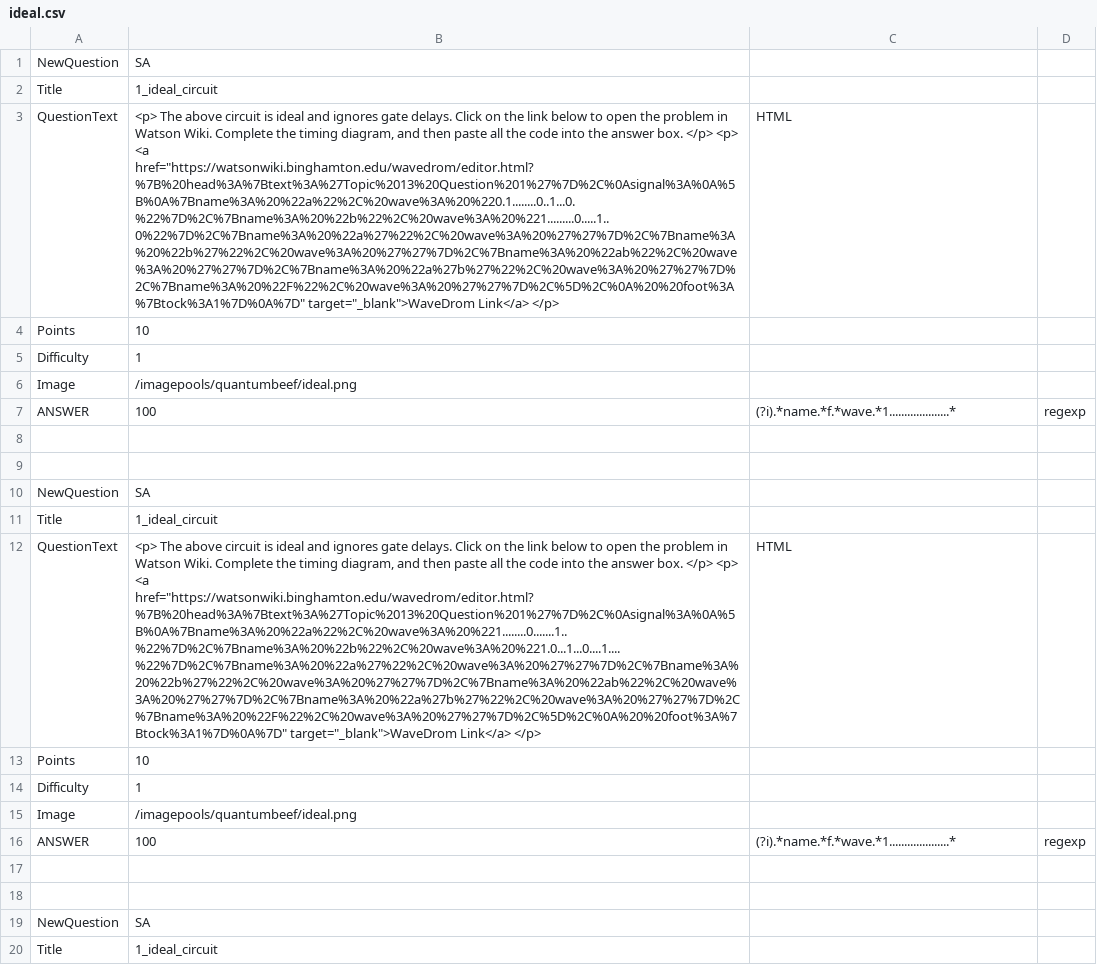
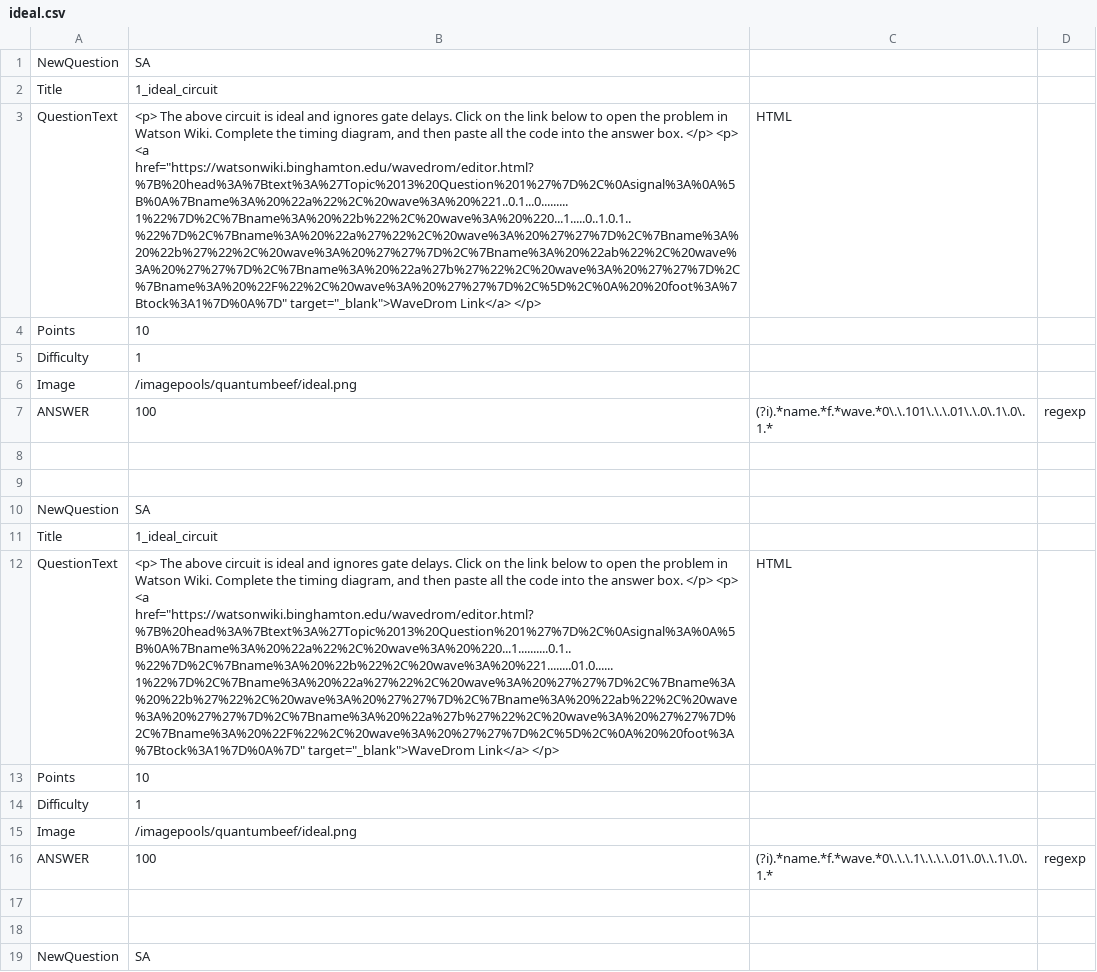
Before and after one commit to aditocco2/EECE590X, a CSV file: 13_Timing_in_Non-Ideal_Circuits/1_ideal_circuit/ideal.csv, drawn as a sheet; only a part is shown; the shorter side is filled out with more unchanged rows; the diff covers the shown part only; the diff names each change by its address in the sheet, - before the commit and + after, or states it on an @@ line.

```diff
--- a/13_Timing_in_Non-Ideal_Circuits/1_ideal_circuit/ideal.csv
+++ b/13_Timing_in_Non-Ideal_Circuits/1_ideal_circuit/ideal.csv
-B3: …<p> <a href="https://watsonwiki.binghamton.edu/wavedrom/editor.html?%7B%20head%3A%7Btext%3A%27Topic%2013%20Question%201%27%7D%2C%0Asignal%3A%0A%5B%0A%7Bname%3A%20%22a%22%2C%20wave%3A%20%220.1........0..1...0.%22%7D%2C%7Bname%3A%20%22b%22%2C%20wave%3A%20%221.........0.....1..0%22%7D%2C%7Bname%3A%20%22a%27%22%2C%20wave%3A%20%27%27%7D%2C%7Bname%3A%20%22b%27%22%2C%20wave%3A%20%27%27%7D%2C%7Bname%3A%20%22ab%22%2C%20wave%3A%20%27%27%7D%2C%7Bname%3A%20%22a%27b%27%22%2C%20wave%3A%20%27%27%7D%2C%7Bname%3A%20%22F%22%2C%20wave%3A%20%27%27%7D%2C%5D%2C%0A%20%20foot%3A%7Btock%3A1%7D%0A%7D" target="_blank">WaveDrom Link</a>…
+B3: …<p> <a href="https://watsonwiki.binghamton.edu/wavedrom/editor.html?%7B%20head%3A%7Btext%3A%27Topic%2013%20Question%201%27%7D%2C%0Asignal%3A%0A%5B%0A%7Bname%3A%20%22a%22%2C%20wave%3A%20%221..0.1...0.........1%22%7D%2C%7Bname%3A%20%22b%22%2C%20wave%3A%20%220...1.....0..1.0.1..%22%7D%2C%7Bname%3A%20%22a%27%22%2C%20wave%3A%20%27%27%7D%2C%7Bname%3A%20%22b%27%22%2C%20wave%3A%20%27%27%7D%2C%7Bname%3A%20%22ab%22%2C%20wave%3A%20%27%27%7D%2C%7Bname%3A%20%22a%27b%27%22%2C%20wave%3A%20%27%27%7D%2C%7Bname%3A%20%22F%22%2C%20wave%3A%20%27%27%7D%2C%5D%2C%0A%20%20foot%3A%7Btock%3A1%7D%0A%7D" target="_blank">WaveDrom Link</a>…
-C7: (?i).*name.*f.*wave.*1....................*
+C7: (?i).*name.*f.*wave.*0\.\.101\.\.\.01\.\.0\.1\.0\.1.*
-B12: …<p> <a href="https://watsonwiki.binghamton.edu/wavedrom/editor.html?%7B%20head%3A%7Btext%3A%27Topic%2013%20Question%201%27%7D%2C%0Asignal%3A%0A%5B%0A%7Bname%3A%20%22a%22%2C%20wave%3A%20%221........0.......1..%22%7D%2C%7Bname%3A%20%22b%22%2C%20wave%3A%20%221.0...1...0....1....%22%7D%2C%7Bname%3A%20%22a%27%22%2C%20wave%3A%20%27%27%7D%2C%7Bname%3A%20%22b%27%22%2C%20wave%3A%20%27%27%7D%2C%7Bname%3A%20%22ab%22%2C%20wave%3A%20%27%27%7D%2C%7Bname%3A%20%22a%27b%27%22%2C%20wave%3A%20%27%27%7D%2C%7Bname%3A%20%22F%22%2C%20wave%3A%20%27%27%7D%2C%5D%2C%0A%20%20foot%3A%7Btock%3A1%7D%0A%7D" target="_blank">WaveDrom Link</a>…
+B12: …<p> <a href="https://watsonwiki.binghamton.edu/wavedrom/editor.html?%7B%20head%3A%7Btext%3A%27Topic%2013%20Question%201%27%7D%2C%0Asignal%3A%0A%5B%0A%7Bname%3A%20%22a%22%2C%20wave%3A%20%220...1..........0.1..%22%7D%2C%7Bname%3A%20%22b%22%2C%20wave%3A%20%221........01.0......1%22%7D%2C%7Bname%3A%20%22a%27%22%2C%20wave%3A%20%27%27%7D%2C%7Bname%3A%20%22b%27%22%2C%20wave%3A%20%27%27%7D%2C%7Bname%3A%20%22ab%22%2C%20wave%3A%20%27%27%7D%2C%7Bname%3A%20%22a%27b%27%22%2C%20wave%3A%20%27%27%7D%2C%7Bname%3A%20%22F%22%2C%20wave%3A%20%27%27%7D%2C%5D%2C%0A%20%20foot%3A%7Btock%3A1%7D%0A%7D" target="_blank">WaveDrom Link</a>…
-C16: (?i).*name.*f.*wave.*1....................*
+C16: (?i).*name.*f.*wave.*0\.\.\.1\.\.\.\.01\.0\.\.1\.0\.1.*
```
Also changed, not shown: 16 edited cells elsewhere in this file, 5 other files.
